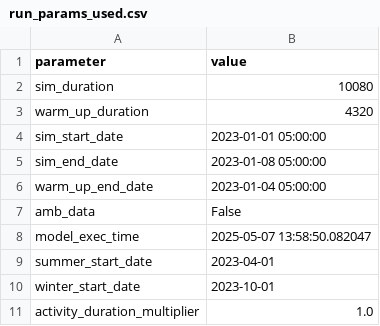
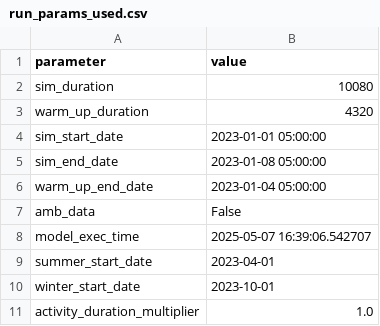
Before and after one commit to RichardPilbery/DAA_DES, a CSV file: data/run_params_used.csv, drawn as a sheet.

```diff
--- a/data/run_params_used.csv
+++ b/data/run_params_used.csv
@@ -7,3 +7,3 @@ warm_up_end_date,2023-01-04 05:00:00
 amb_data,False
-model_exec_time,2025-05-07 13:58:50.082047
+model_exec_time,2025-05-07 16:39:06.542707
 summer_start_date,2023-04-01
```
Also changed, not shown: 1 other file.
